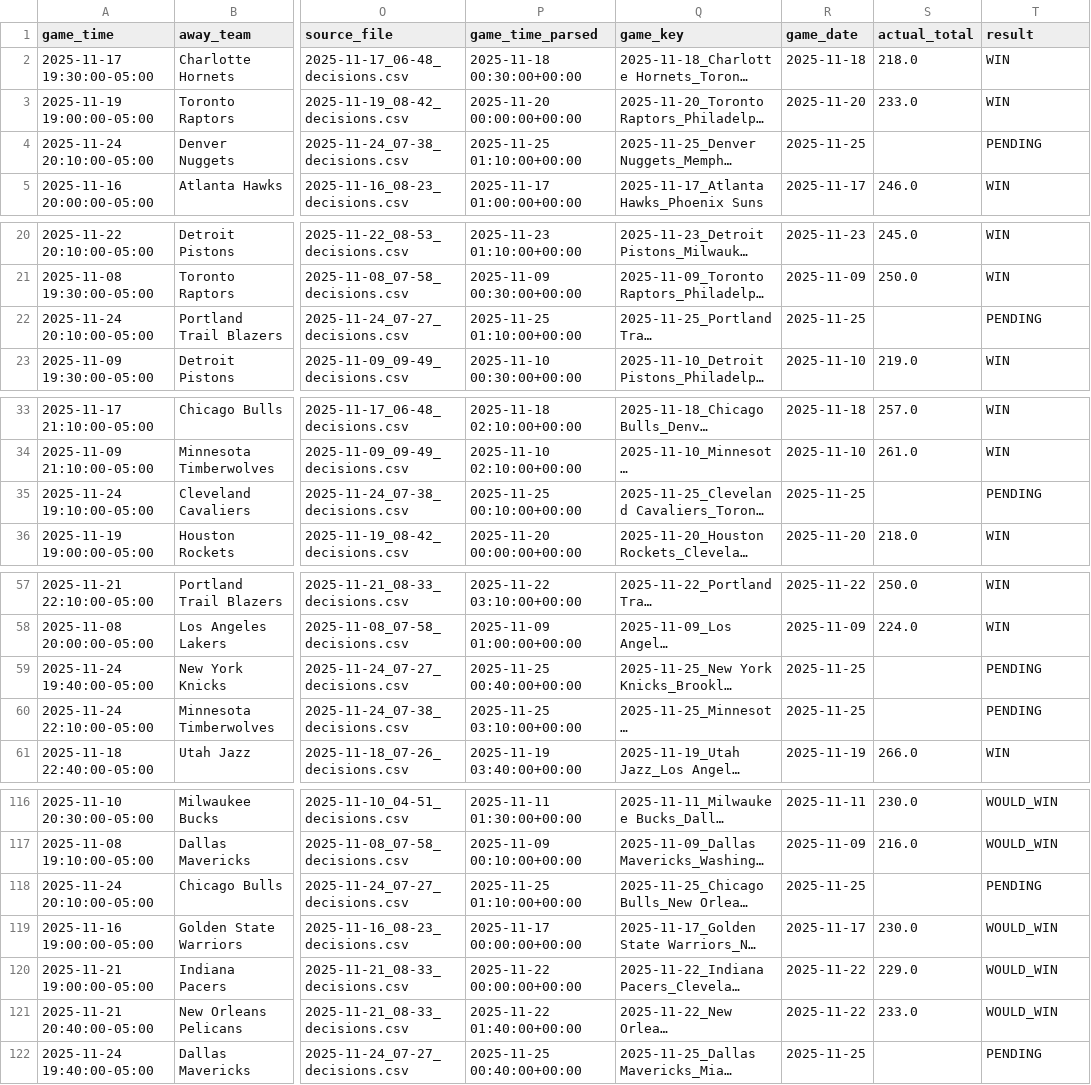
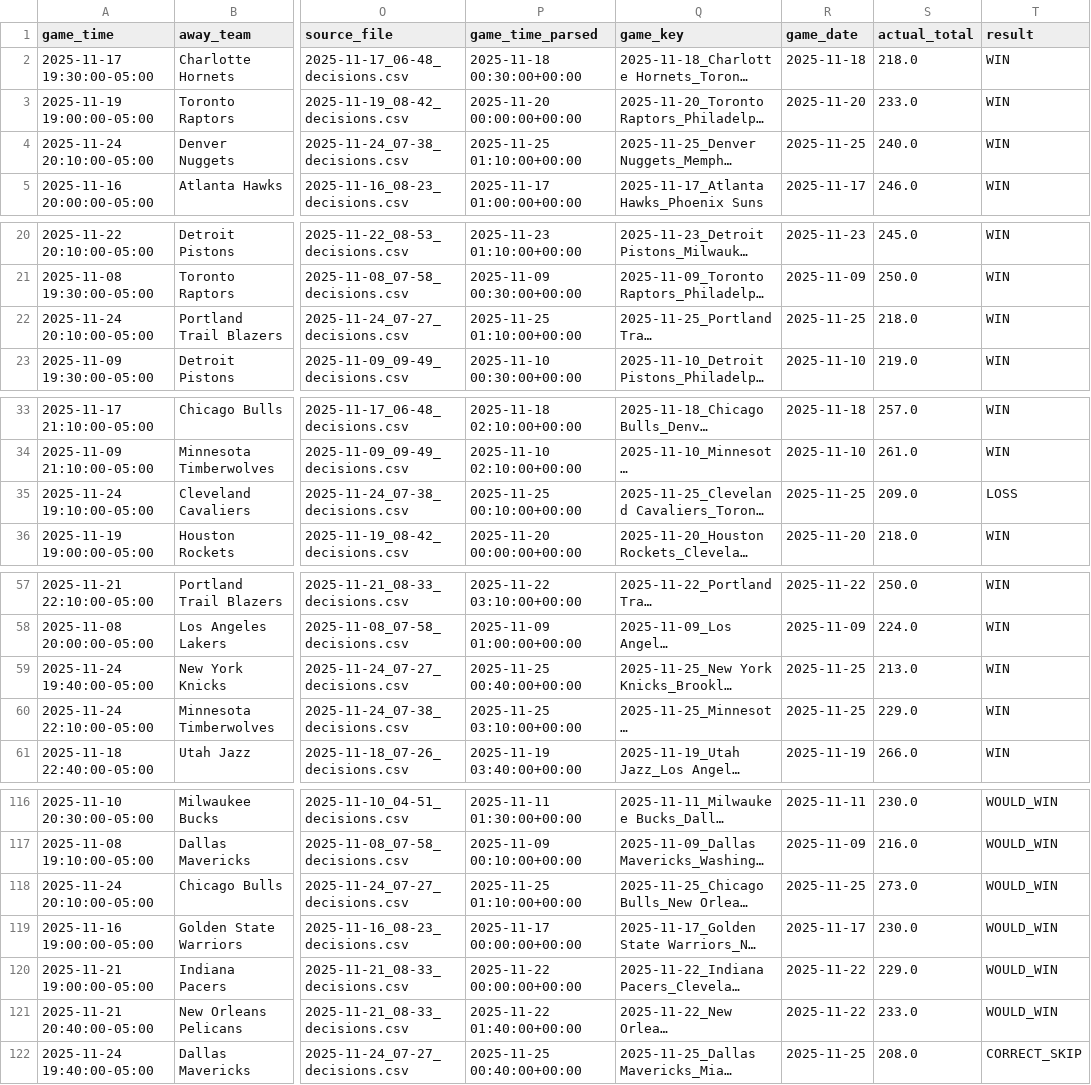
Before and after one commit to slomo31/nba-minimum-system, a CSV file: min_total_results_tracker.csv, drawn as a sheet; only a part is shown, gaps mark what is left out; long unchanged cells end in …; the diff covers the shown part only; the diff names each change by its address in the sheet, - before the commit and + after, or states it on an @@ line.

```diff
--- a/min_total_results_tracker.csv
+++ b/min_total_results_tracker.csv
-S4 (actual_total): (empty)
+S4 (actual_total): 240.0
-T4 (result): PENDING
+T4 (result): WIN
-S22 (actual_total): (empty)
+S22 (actual_total): 218.0
-T22 (result): PENDING
+T22 (result): WIN
-S35 (actual_total): (empty)
+S35 (actual_total): 209.0
-T35 (result): PENDING
+T35 (result): LOSS
-S59 (actual_total): (empty)
+S59 (actual_total): 213.0
-T59:T60 (result): PENDING
+T59:T60 (result): WIN
-S60 (actual_total): (empty)
+S60 (actual_total): 229.0
-S118 (actual_total): (empty)
+S118 (actual_total): 273.0
-T118 (result): PENDING
+T118 (result): WOULD_WIN
-S122 (actual_total): (empty)
+S122 (actual_total): 208.0
-T122 (result): PENDING
+T122 (result): CORRECT_SKIP
```
Also changed, not shown: 6 edited cells elsewhere in this file, data/nba_completed_games_2025_2026.csv, 1 other file.
